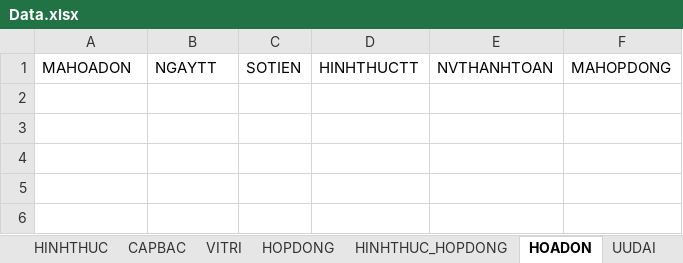
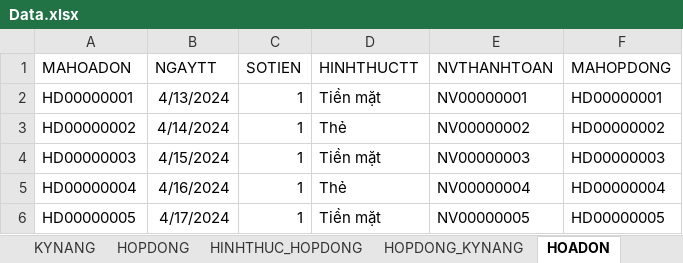
Before and after one commit to Alexieve/PTTK_HTTT, an Excel workbook: Schema_Data/Data.xlsx, sheet HOADON, drawn as a sheet; values as stored, in another font and other column widths than the file's, no borders; the diff names each change by its address in the sheet, - before the commit and + after, or states it on an @@ line.

```diff
--- a/Schema_Data/Data.xlsx (sheet HOADON)
+++ b/Schema_Data/Data.xlsx (sheet HOADON)
+sheet tab: KYNANG
+sheet tab: HOPDONG_KYNANG
+row 2: HD00000001 | 4/13/2024 | 1 | Tiền mặt | NV00000001 | HD00000001
+row 3: HD00000002 | 4/14/2024 | 1 | Thẻ | NV00000002 | HD00000002
+row 4: HD00000003 | 4/15/2024 | 1 | Tiền mặt | NV00000003 | HD00000003
+row 5: HD00000004 | 4/16/2024 | 1 | Thẻ | NV00000004 | HD00000004
+row 6: HD00000005 | 4/17/2024 | 1 | Tiền mặt | NV00000005 | HD00000005
```
Also changed, not shown: sheet HSUNGTUYEN, sheet GIAYTOUV, sheet HOPDONG, sheet VITRI, sheet HINHTHUC_HOPDONG, sheet NHANVIEN, 3 more sheets, 11 other files.
